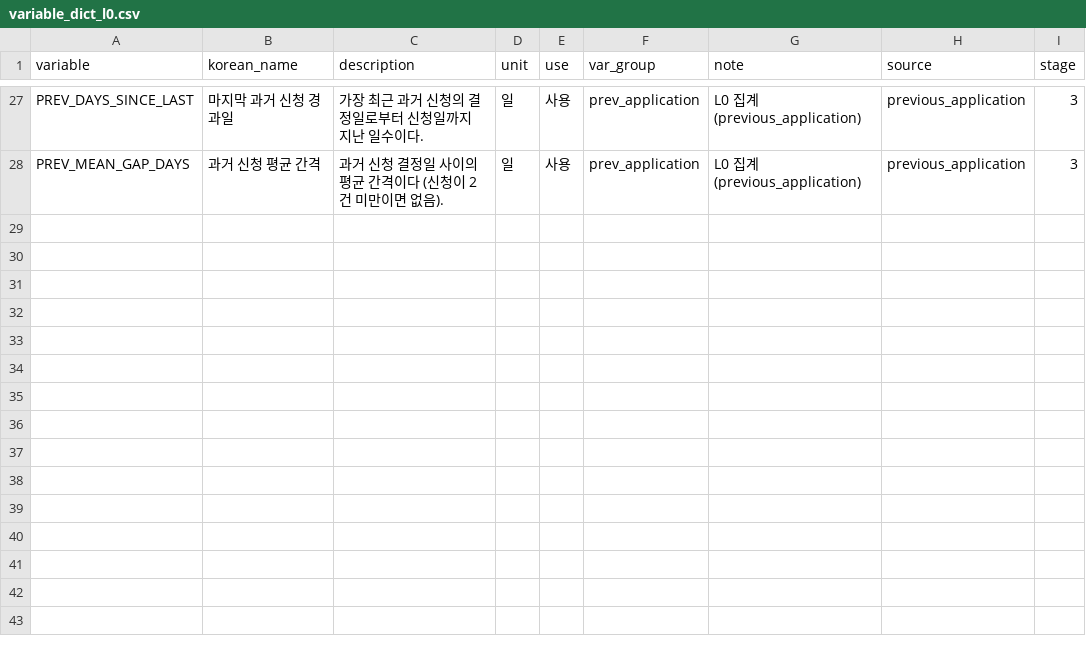
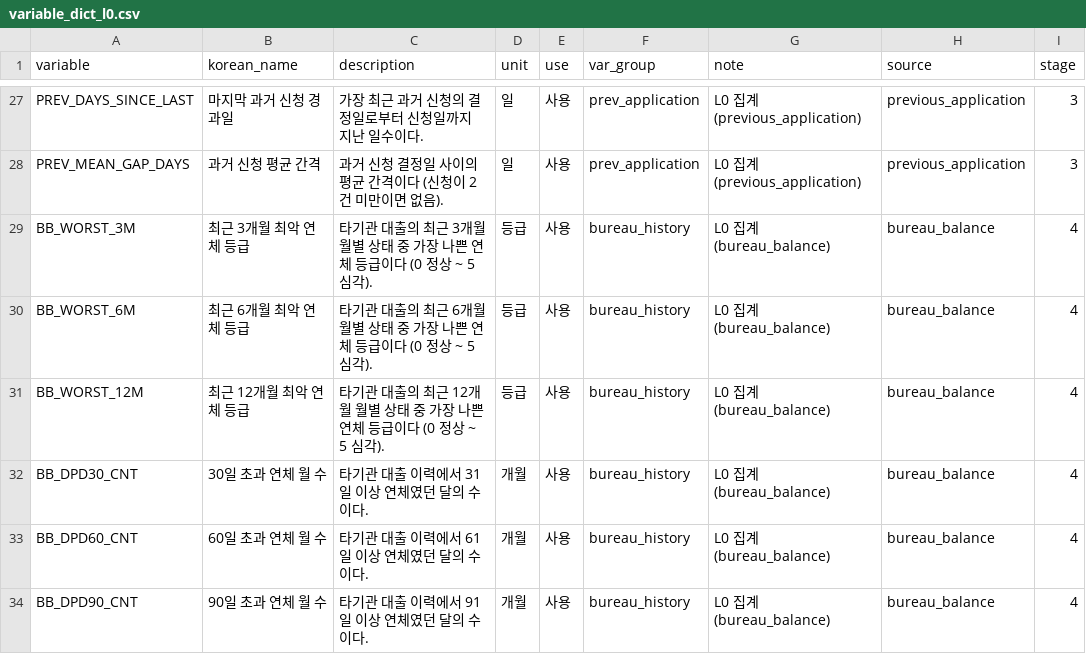
Before and after one commit to ahnseo0000/credit-xai-reliability, a CSV file: docs/variable_dict_l0.csv, drawn as a sheet; only a part is shown, gaps mark what is left out; the diff names each change by its address in the sheet, - before the commit and + after, or states it on an @@ line.

Commit message:
L0 4단계(bureau_balance): 변수 6개 추가, test AUC 0.7769

```diff
--- a/docs/variable_dict_l0.csv
+++ b/docs/variable_dict_l0.csv
+row 29: BB_WORST_3M | 최근 3개월 최악 연체 등급 | 타기관 대출의 최근 3개월 월별 상태 중 가장 나쁜 연체 등급이다 (0 정상 ~ 5 심각). | 등급 | 사용 | bureau_history | L0 집계 (bureau_balance) | bureau_balance | 4
+row 30: BB_WORST_6M | 최근 6개월 최악 연체 등급 | 타기관 대출의 최근 6개월 월별 상태 중 가장 나쁜 연체 등급이다 (0 정상 ~ 5 심각). | 등급 | 사용 | bureau_history | L0 집계 (bureau_balance) | bureau_balance | 4
+row 31: BB_WORST_12M | 최근 12개월 최악 연체 등급 | 타기관 대출의 최근 12개월 월별 상태 중 가장 나쁜 연체 등급이다 (0 정상 ~ 5 심각). | 등급 | 사용 | bureau_history | L0 집계 (bureau_balance) | bureau_balance | 4
+row 32: BB_DPD30_CNT | 30일 초과 연체 월 수 | 타기관 대출 이력에서 31일 이상 연체였던 달의 수이다. | 개월 | 사용 | bureau_history | L0 집계 (bureau_balance) | bureau_balance | 4
+row 33: BB_DPD60_CNT | 60일 초과 연체 월 수 | 타기관 대출 이력에서 61일 이상 연체였던 달의 수이다. | 개월 | 사용 | bureau_history | L0 집계 (bureau_balance) | bureau_balance | 4
+row 34: BB_DPD90_CNT | 90일 초과 연체 월 수 | 타기관 대출 이력에서 91일 이상 연체였던 달의 수이다. | 개월 | 사용 | bureau_history | L0 집계 (bureau_balance) | bureau_balance | 4
```
Also changed, not shown: results/l0/ablation.csv, 2 other files.
